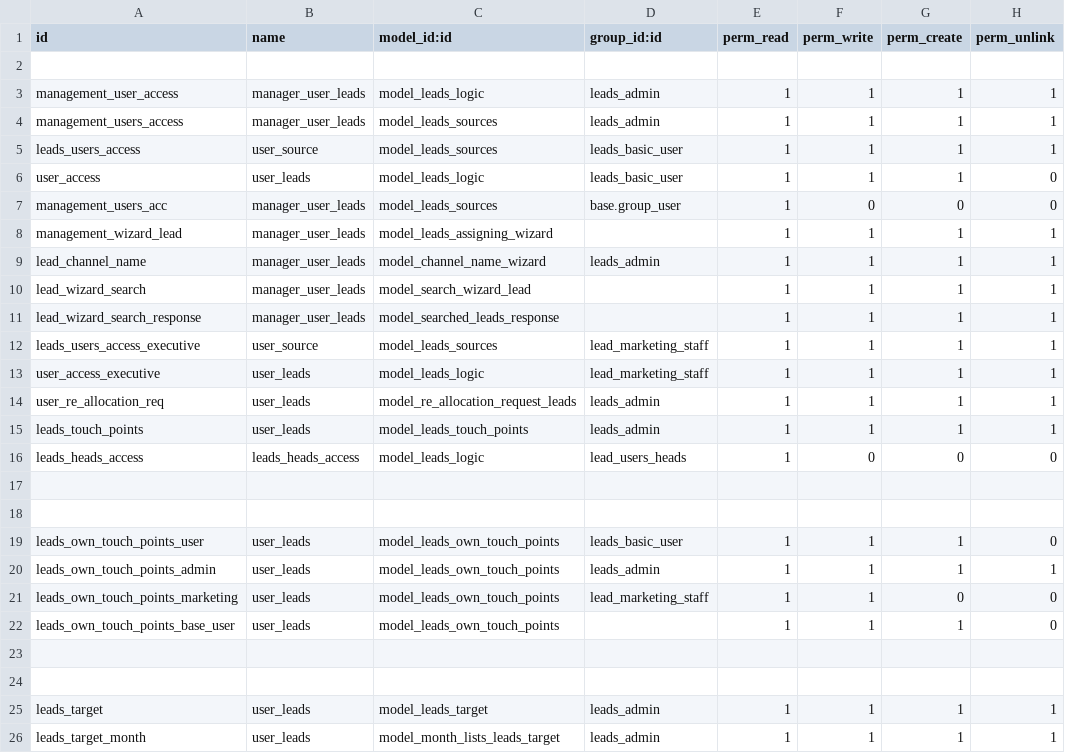
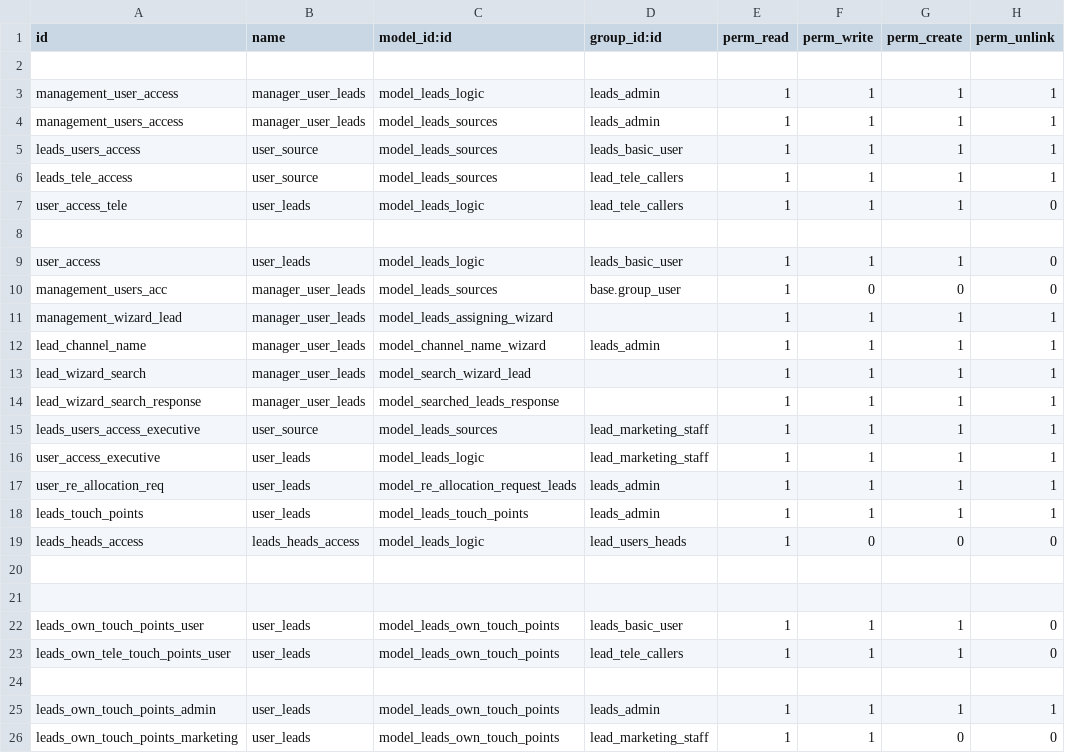
Before and after one commit to muhammedmurshid/leads, a CSV file: security/ir.model.access.csv, drawn as a sheet; only a part is shown; the shorter side is filled out with more unchanged rows.

Commit message:
added new user groups "telecallers"

```diff
--- a/security/ir.model.access.csv
+++ b/security/ir.model.access.csv
@@ -5,2 +5,5 @@ management_users_access,manager_user_leads,model_leads_sources,leads_admin,1,1,1
 leads_users_access,user_source,model_leads_sources,leads_basic_user,1,1,1,1
+leads_tele_access,user_source,model_leads_sources,lead_tele_callers,1,1,1,1
+user_access_tele,user_leads,model_leads_logic,lead_tele_callers,1,1,1,0
+
 user_access,user_leads,model_leads_logic,leads_basic_user,1,1,1,0
@@ -19,2 +22,4 @@ leads_heads_access,leads_heads_access,model_leads_logic,lead_users_heads,1,0,0,0
 leads_own_touch_points_user,user_leads,model_leads_own_touch_points,leads_basic_user,1,1,1,0
+leads_own_tele_touch_points_user,user_leads,model_leads_own_touch_points,lead_tele_callers,1,1,1,0
+
 leads_own_touch_points_admin,user_leads,model_leads_own_touch_points,leads_admin,1,1,1,1
```
Also changed, not shown: 4 other files.
